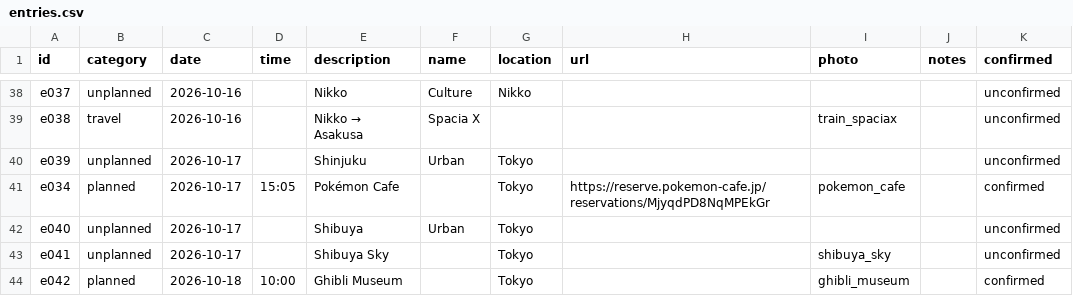
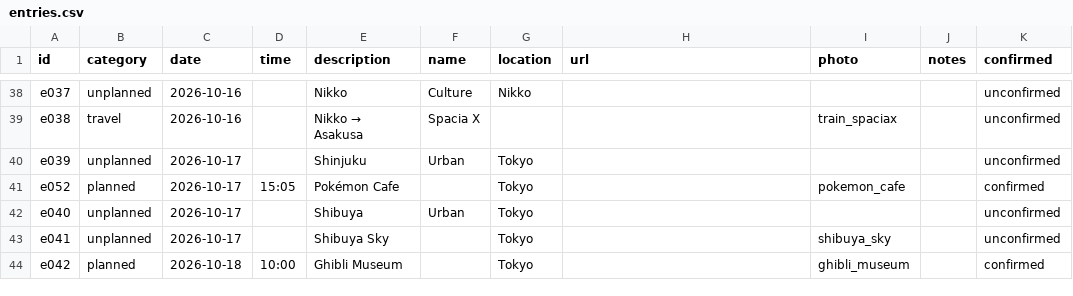
Before and after one commit to James0fArc/japan_2026, a CSV file: entries.csv, drawn as a sheet; only a part is shown, gaps mark what is left out; the diff names each change by its address in the sheet, - before the commit and + after, or states it on an @@ line.

```diff
--- a/entries.csv
+++ b/entries.csv
-A41 (id): e034
+A41 (id): e052
-H41 (url): https://reserve.pokemon-cafe.jp/reservations/MjyqdPD8NqMPEkGr
+H41 (url): (empty)
```
Also changed, not shown: 8 other files.
